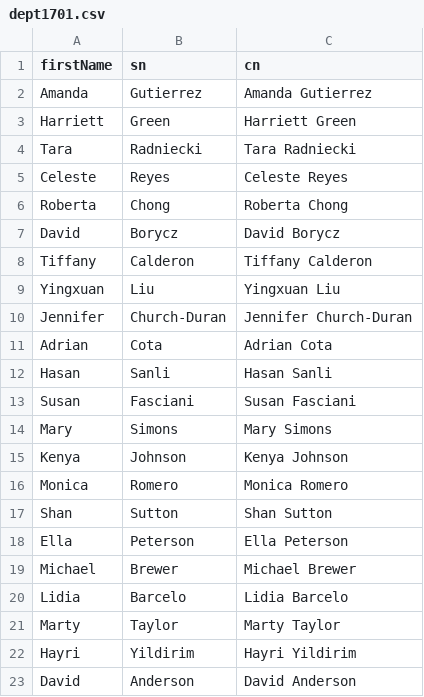
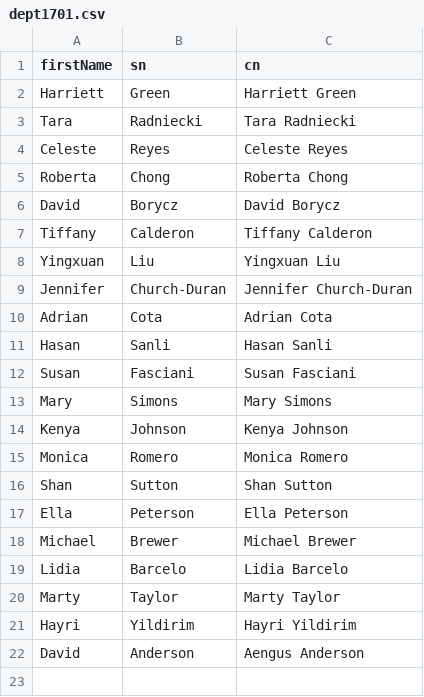
Before and after one commit to yhan818/openalexR-test, a CSV file: UAL/dept1701.csv, drawn as a sheet.

Commit message:
updated dept1705

```diff
--- a/UAL/dept1701.csv
+++ b/UAL/dept1701.csv
@@ -1,3 +1,2 @@
 firstName,sn,cn
-Amanda,Gutierrez,Amanda Gutierrez
 Harriett,Green,Harriett Green
@@ -22,2 +21,2 @@ Marty,Taylor,Marty Taylor
 Hayri,Yildirim,Hayri Yildirim
-David,Anderson,David Anderson
+David,Anderson,Aengus Anderson
```
Also changed, not shown: 2 other files.
